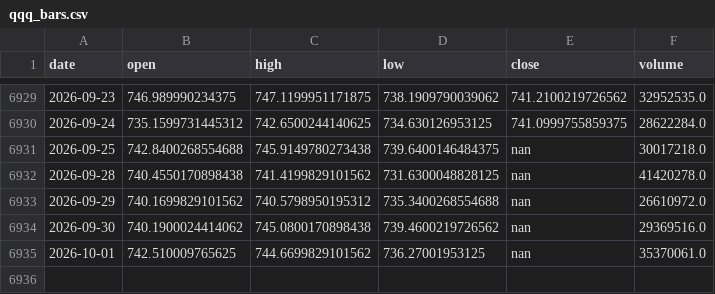
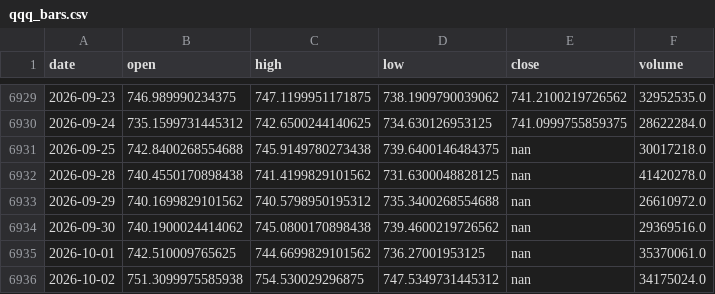
Before and after one commit to ColeHeferle/trading-bot, a CSV file: paper/qqq_bars.csv, drawn as a sheet; only a part is shown, gaps mark what is left out.

```diff
--- a/paper/qqq_bars.csv
+++ b/paper/qqq_bars.csv
@@ -6935 +6935,2 @@ date,open,high,low,close,volume
 2026-10-01,742.510009765625,744.6699829101562,736.27001953125,nan,35370061.0
+2026-10-02,751.3099975585938,754.530029296875,747.5349731445312,nan,34175024.0
```
Also changed, not shown: 1 other file.
